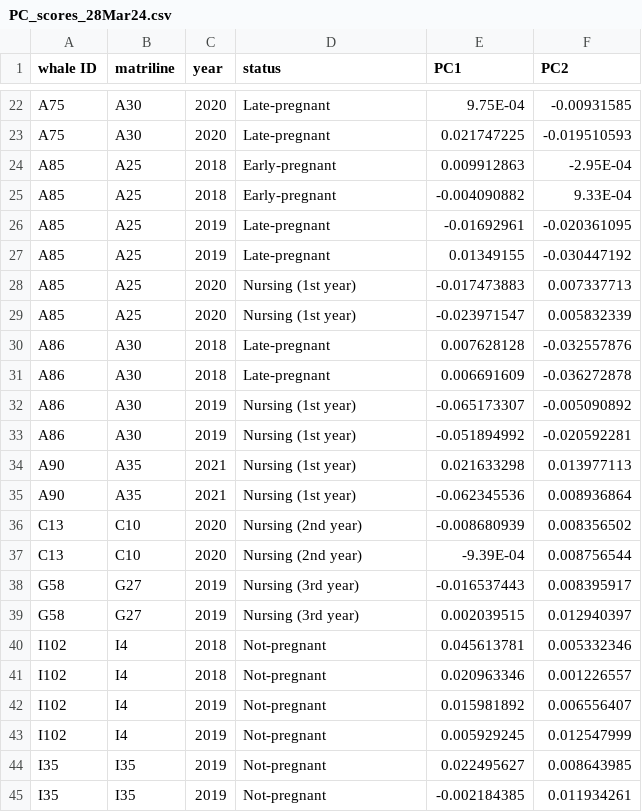
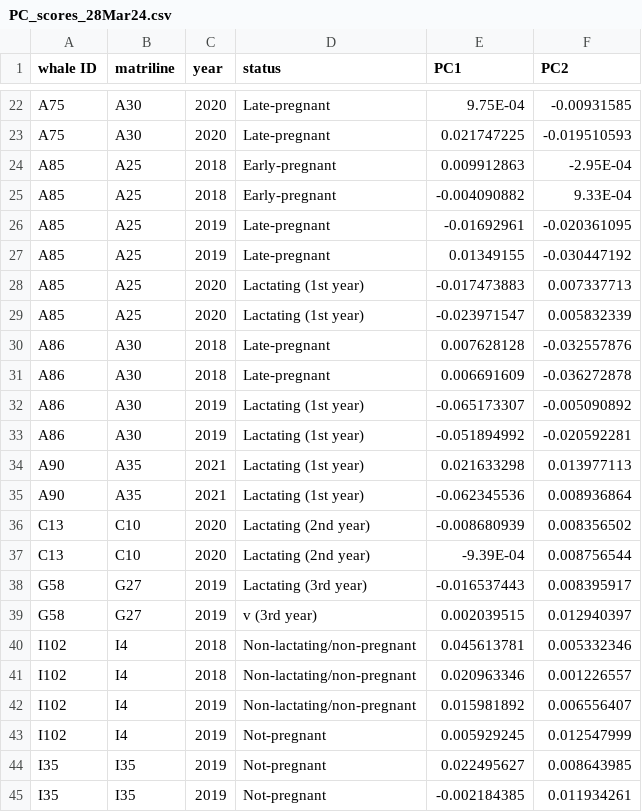
Before and after one commit to chloerobinson23/Robinson-Visona-Kelly, a CSV file: PC_scores_28Mar24.csv, drawn as a sheet; only a part is shown, gaps mark what is left out; the diff covers the shown part only.

```diff
--- a/PC_scores_28Mar24.csv
+++ b/PC_scores_28Mar24.csv
@@ -27,17 +27,17 @@ A85,A25,2019,Late-pregnant,-0.01692961,-0.020361095
 A85,A25,2019,Late-pregnant,0.01349155,-0.030447192
-A85,A25,2020,Nursing (1st year),-0.017473883,0.007337713
-A85,A25,2020,Nursing (1st year),-0.023971547,0.005832339
+A85,A25,2020,Lactating (1st year),-0.017473883,0.007337713
+A85,A25,2020,Lactating (1st year),-0.023971547,0.005832339
 A86,A30,2018,Late-pregnant,0.007628128,-0.032557876
 A86,A30,2018,Late-pregnant,0.006691609,-0.036272878
-A86,A30,2019,Nursing (1st year),-0.065173307,-0.005090892
-A86,A30,2019,Nursing (1st year),-0.051894992,-0.020592281
-A90,A35,2021,Nursing (1st year),0.021633298,0.013977113
-A90,A35,2021,Nursing (1st year),-0.062345536,0.008936864
-C13,C10,2020,Nursing (2nd year),-0.008680939,0.008356502
-C13,C10,2020,Nursing (2nd year),-9.39E-04,0.008756544
-G58,G27,2019,Nursing (3rd year),-0.016537443,0.008395917
-G58,G27,2019,Nursing (3rd year),0.002039515,0.012940397
-I102,I4,2018,Not-pregnant,0.045613781,0.005332346
-I102,I4,2018,Not-pregnant,0.020963346,0.001226557
-I102,I4,2019,Not-pregnant,0.015981892,0.006556407
+A86,A30,2019,Lactating (1st year),-0.065173307,-0.005090892
+A86,A30,2019,Lactating (1st year),-0.051894992,-0.020592281
+A90,A35,2021,Lactating (1st year),0.021633298,0.013977113
+A90,A35,2021,Lactating (1st year),-0.062345536,0.008936864
+C13,C10,2020,Lactating (2nd year),-0.008680939,0.008356502
+C13,C10,2020,Lactating (2nd year),-9.39E-04,0.008756544
+G58,G27,2019,Lactating (3rd year),-0.016537443,0.008395917
+G58,G27,2019,v (3rd year),0.002039515,0.012940397
+I102,I4,2018,Non-lactating/non-pregnant,0.045613781,0.005332346
+I102,I4,2018,Non-lactating/non-pregnant,0.020963346,0.001226557
+I102,I4,2019,Non-lactating/non-pregnant,0.015981892,0.006556407
 I102,I4,2019,Not-pregnant,0.005929245,0.012547999
```
Also changed, not shown: 16 edited cells elsewhere in this file.
